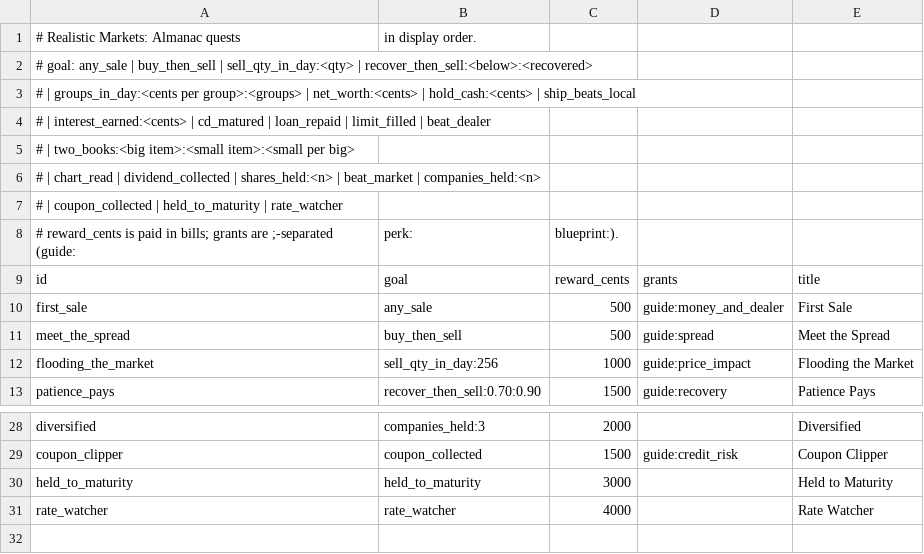
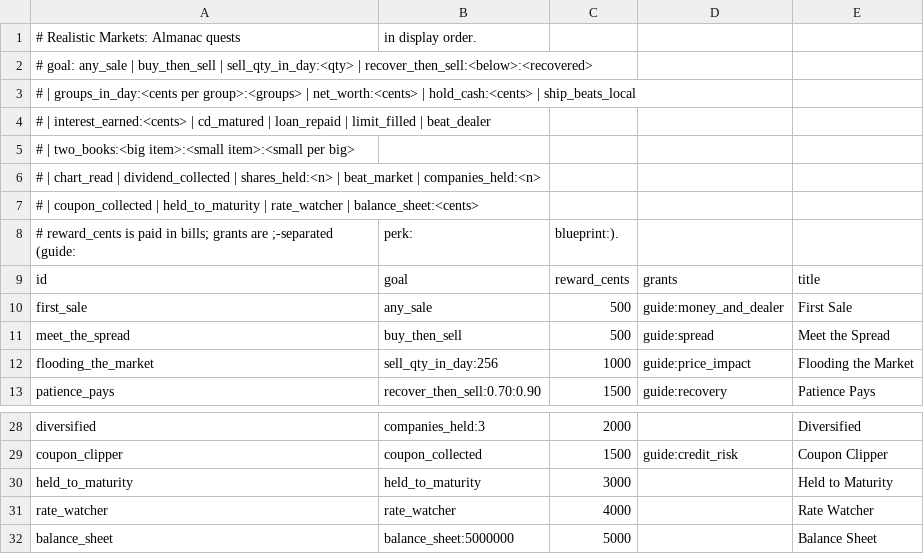
Before and after one commit to James-J-Barry/MineMarket, a CSV file: exchange-core/src/main/resources/realisticmarkets/almanac/quests.csv, drawn as a sheet; only a part is shown, gaps mark what is left out.

```diff
--- a/exchange-core/src/main/resources/realisticmarkets/almanac/quests.csv
+++ b/exchange-core/src/main/resources/realisticmarkets/almanac/quests.csv
@@ -6,3 +6,3 @@
 #       | chart_read | dividend_collected | shares_held:<n> | beat_market | companies_held:<n>
-#       | coupon_collected | held_to_maturity | rate_watcher
+#       | coupon_collected | held_to_maturity | rate_watcher | balance_sheet:<cents>
 # reward_cents is paid in bills; grants are ;-separated (guide:, perk:, blueprint:).
@@ -31 +31,2 @@ held_to_maturity,held_to_maturity,3000,,Held to Maturity
 rate_watcher,rate_watcher,4000,,Rate Watcher
+balance_sheet,balance_sheet:5000000,5000,,Balance Sheet
```
Also changed, not shown: exchange-core/src/main/resources/realisticmarkets/almanac/nodes.csv, exchange-core/src/main/resources/realisticmarkets/blueprints.csv, 49 other files.
